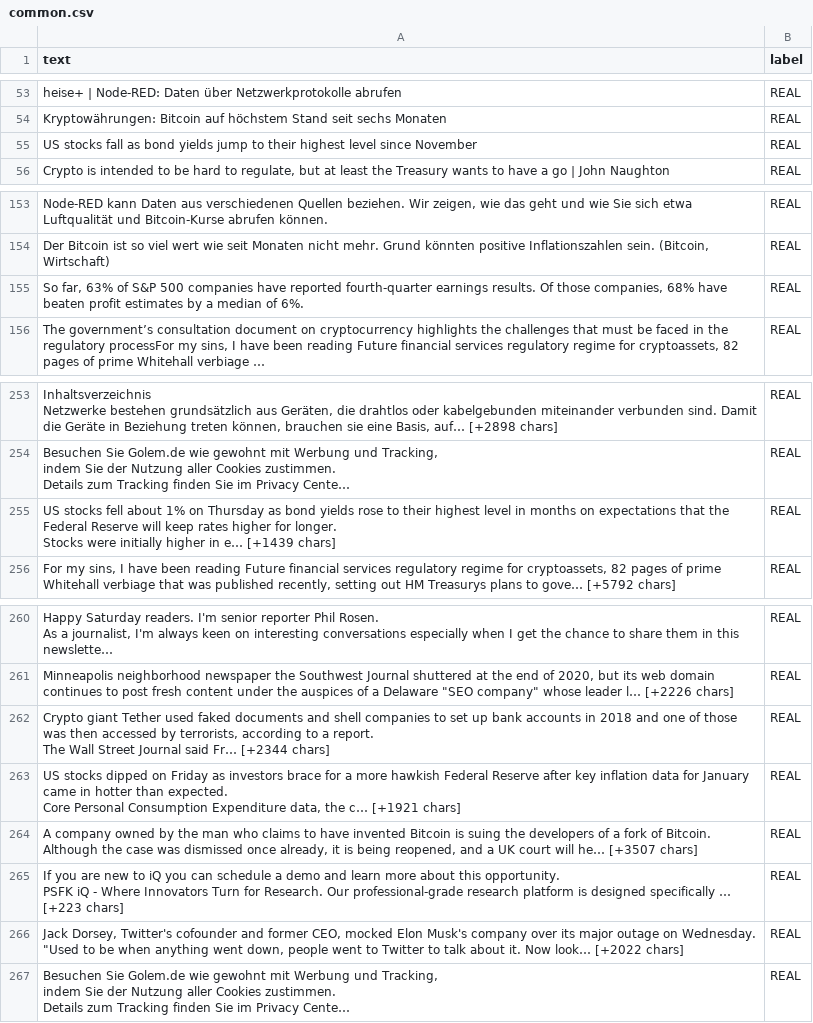
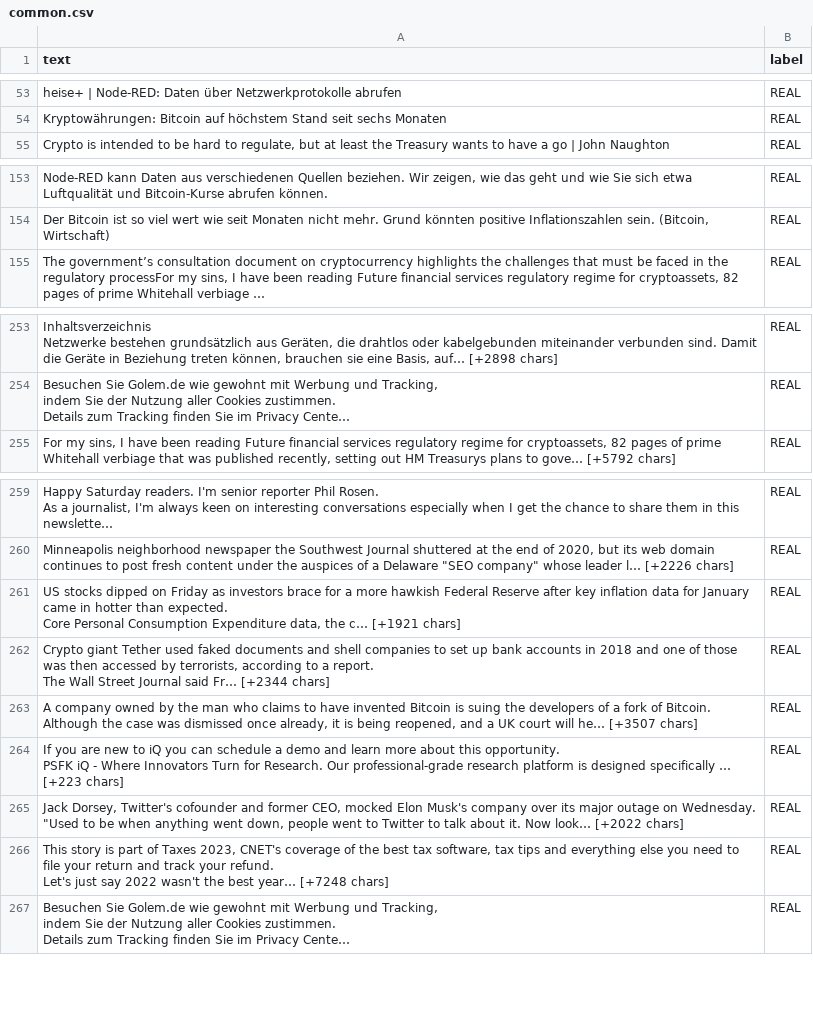
Before and after one commit to omkarvalve/FakeNewsDetection, a CSV file: server/common.csv, drawn as a sheet; only a part is shown, gaps mark what is left out; long unchanged cells end in …; removed rows and columns are numbered as before the commit, all else as after; ↵ is a line break in a cell; the diff covers the shown part only; the diff names each change by its address in the sheet, - before the commit and + after, or states it on an @@ line.

```diff
--- a/server/common.csv
+++ b/server/common.csv
-row 55: US stocks fall as bond yields jump to their highest level since November | REAL
-row 155: So far, 63% of S&P 500 companies have reported fourth-quarter earnings results. Of those companies, 68% have beaten profit estimates by a median of 6%. | REAL
-row 255: US stocks fell about 1% on Thursday as bond yields rose to their highest level in months on expectations that the Federal Reserve will keep rates higher for longer. ↵ Stocks were initially higher in e… [+1439 chars] | REAL
@@ row 263 moved to row 261: US stocks dipped on Friday as investors … @@
+row 266: This story is part of Taxes 2023, CNET's coverage of the best tax software, tax tips and everything else you need to file your return and track your refund. ↵ Let's just say 2022 wasn't the best year… [+7248 chars] | REAL
```
Also changed, not shown: 20 added rows, 18 removed rows, 3 moved rows and 37 edited cells elsewhere in this file, server/test1.csv, server/test2.csv, 4 other files.
